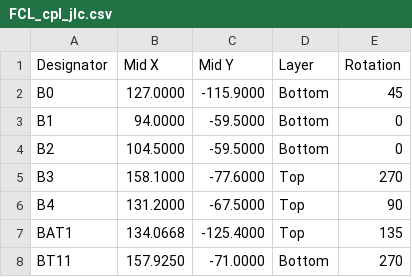
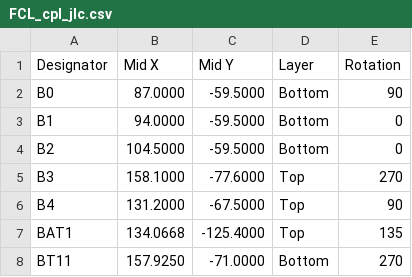
Before and after one commit to jharvey/FPGA_CAM-LCD, a CSV file: production/fixed/FCL_cpl_jlc.csv, drawn as a sheet; only a part is shown.

```diff
--- a/production/fixed/FCL_cpl_jlc.csv
+++ b/production/fixed/FCL_cpl_jlc.csv
@@ -1,3 +1,3 @@
 Designator,Mid X,Mid Y,Layer,Rotation
-B0,127.0000,-115.9000,Bottom,45
+B0,87.0000,-59.5000,Bottom,90
 B1,94.0000,-59.5000,Bottom,0
```
Also changed, not shown: production/removable/FCL_cpl_jlc.csv, 58 other files.
